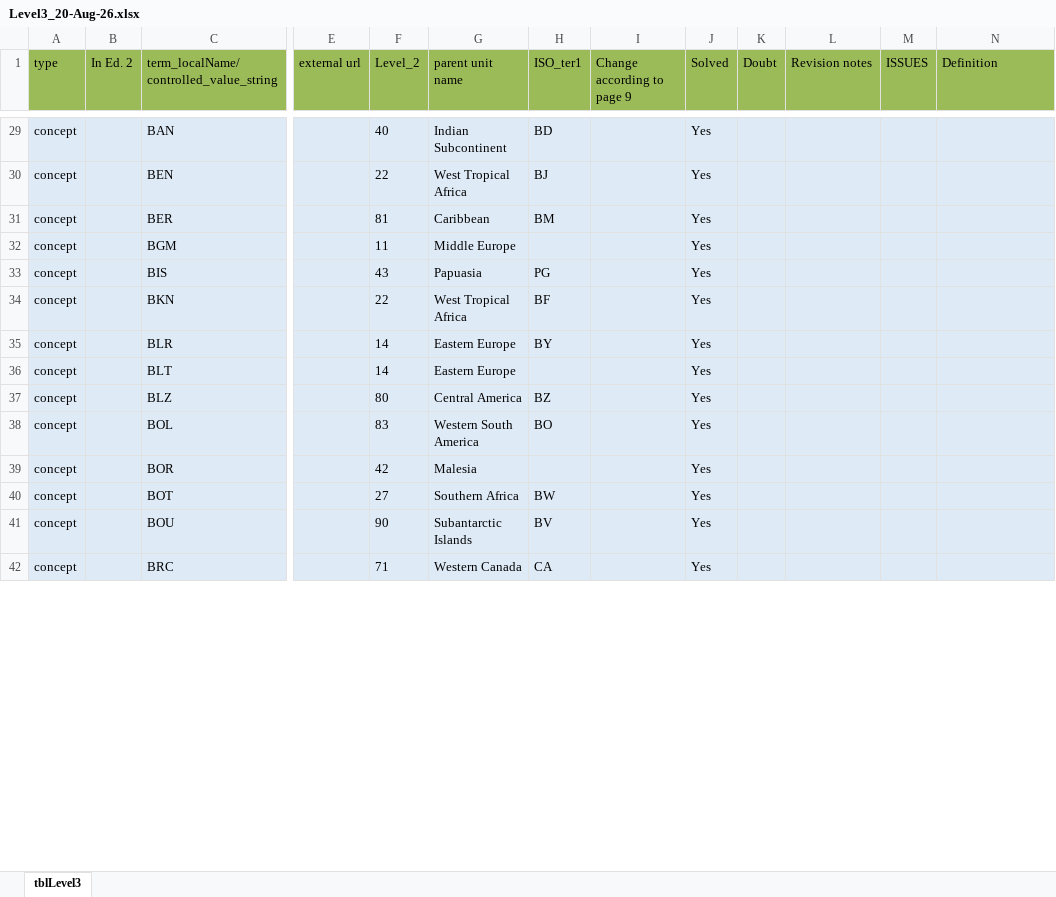
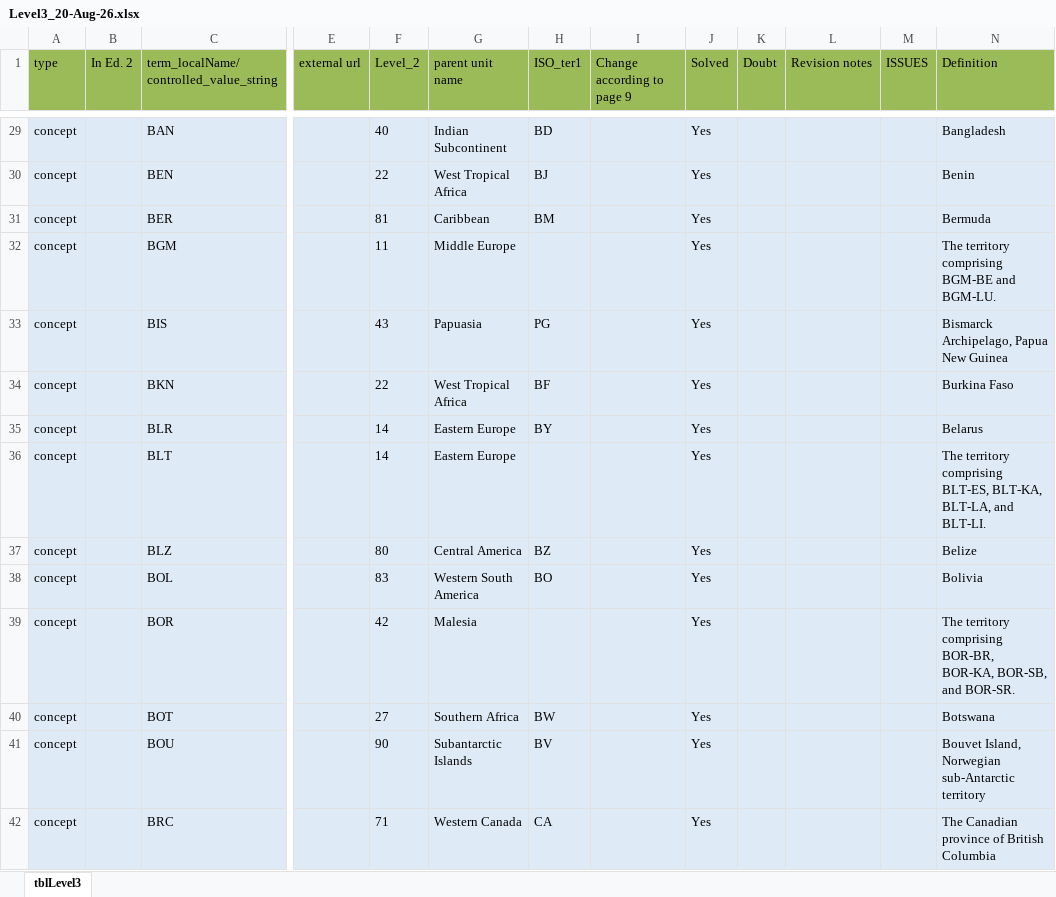
Before and after one commit to tdwg/geoschemes, an Excel workbook: terrestrial/Level3_20-Aug-26.xlsx, sheet tblLevel3, drawn as a sheet; only a part is shown, gaps mark what is left out; values as stored, in another font and other column widths than the file's, no borders; the diff covers the shown part only; the diff names each change by its address in the sheet, - before the commit and + after, or states it on an @@ line.

```diff
--- a/terrestrial/Level3_20-Aug-26.xlsx (sheet tblLevel3)
+++ b/terrestrial/Level3_20-Aug-26.xlsx (sheet tblLevel3)
-N29 (Definition): (empty)
+N29 (Definition): Bangladesh
-N30 (Definition): (empty)
+N30 (Definition): Benin
-N31 (Definition): (empty)
+N31 (Definition): Bermuda
-N32 (Definition): (empty)
+N32 (Definition): The territory comprising BGM-BE and BGM-LU.
-N33 (Definition): (empty)
+N33 (Definition): Bismarck Archipelago, Papua New Guinea
-N34 (Definition): (empty)
+N34 (Definition): Burkina Faso
-N35 (Definition): (empty)
+N35 (Definition): Belarus
-N36 (Definition): (empty)
+N36 (Definition): The territory comprising BLT-ES, BLT-KA, BLT-LA, and BLT-LI.
-N37 (Definition): (empty)
+N37 (Definition): Belize
-N38 (Definition): (empty)
+N38 (Definition): Bolivia
-N39 (Definition): (empty)
+N39 (Definition): The territory comprising BOR-BR, BOR-KA, BOR-SB, and BOR-SR.
-N40 (Definition): (empty)
+N40 (Definition): Botswana
-N41 (Definition): (empty)
+N41 (Definition): Bouvet Island, Norwegian sub-Antarctic territory
-N42 (Definition): (empty)
+N42 (Definition): The Canadian province of British Columbia
```
Also changed, not shown: 355 edited cells elsewhere in this sheet, terrestrial/Level2_21-Aug-26.xlsx, terrestrial/Level4_20-Aug-26.xlsx, 1 other file.
